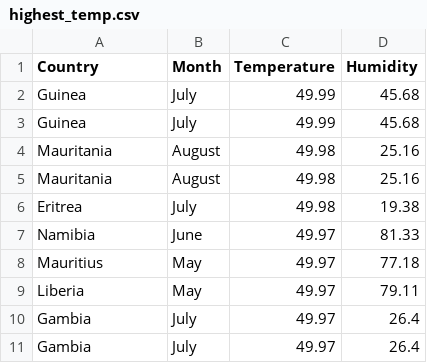
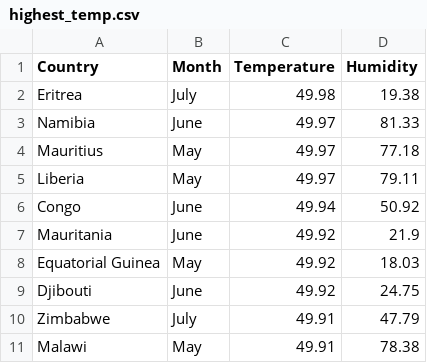
Before and after one commit to tifarekaseke/lab-1_sateliteDataAnalysis, a CSV file: analyzed_data/highest_temp.csv, drawn as a sheet.

```diff
--- a/analyzed_data/highest_temp.csv
+++ b/analyzed_data/highest_temp.csv
@@ -1,6 +1,2 @@
 Country,Month,Temperature,Humidity
-Guinea,July,49.99,45.68
-Guinea,July,49.99,45.68
-Mauritania,August,49.98,25.16
-Mauritania,August,49.98,25.16
 Eritrea,July,49.98,19.38
@@ -9,3 +5,7 @@ Mauritius,May,49.97,77.18
 Liberia,May,49.97,79.11
-Gambia,July,49.97,26.4
-Gambia,July,49.97,26.4
+Congo,June,49.94,50.92
+Mauritania,June,49.92,21.9
+Equatorial Guinea,May,49.92,18.03
+Djibouti,June,49.92,24.75
+Zimbabwe,July,49.91,47.79
+Malawi,May,49.91,78.38
```
Also changed, not shown: analyzed_data/summary_result.csv, 3 other files.
